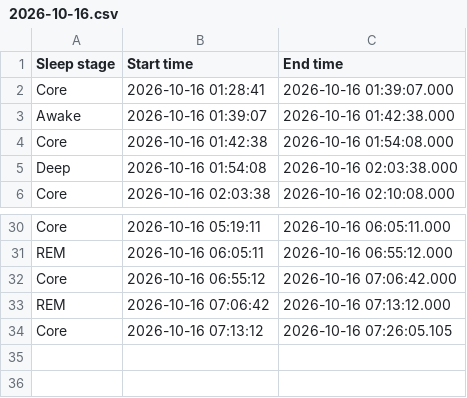
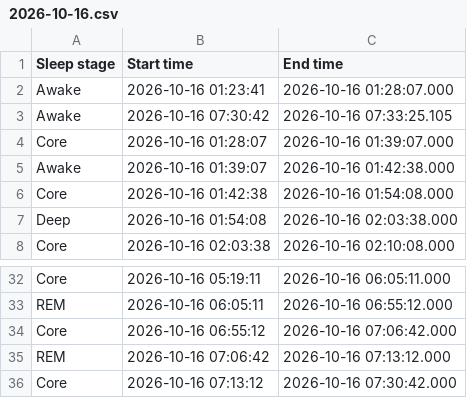
Before and after one commit to Qawes/CapMeter, a CSV file: data_analysis/sleep_tests/datasets_for_training/2026-10-16.csv, drawn as a sheet; only a part is shown, gaps mark what is left out.

```diff
--- a/data_analysis/sleep_tests/datasets_for_training/2026-10-16.csv
+++ b/data_analysis/sleep_tests/datasets_for_training/2026-10-16.csv
@@ -1,3 +1,5 @@
 Sleep stage,Start time,End time
-Core,2026-10-16 01:28:41,2026-10-16 01:39:07.000
+Awake,2026-10-16 01:23:41,2026-10-16 01:28:07.000
+Awake,2026-10-16 07:30:42,2026-10-16 07:33:25.105
+Core,2026-10-16 01:28:07,2026-10-16 01:39:07.000
 Awake,2026-10-16 01:39:07,2026-10-16 01:42:38.000
@@ -33,2 +35,2 @@ Core,2026-10-16 06:55:12,2026-10-16 07:06:42.000
 REM,2026-10-16 07:06:42,2026-10-16 07:13:12.000
-Core,2026-10-16 07:13:12,2026-10-16 07:26:05.105
+Core,2026-10-16 07:13:12,2026-10-16 07:30:42.000
```
Also changed, not shown: data_analysis/sleep_tests/datasets_for_training/2026-10-17.csv, data_analysis/sleep_tests/datasets_for_training/2026-10-19.csv, 9 other files.
